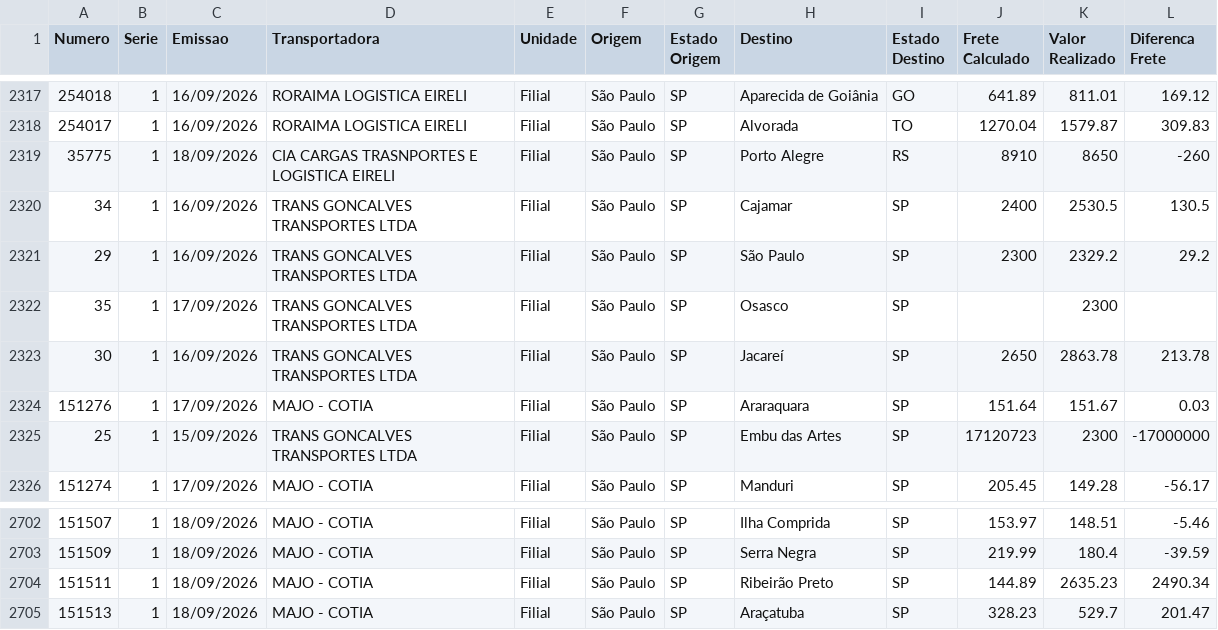
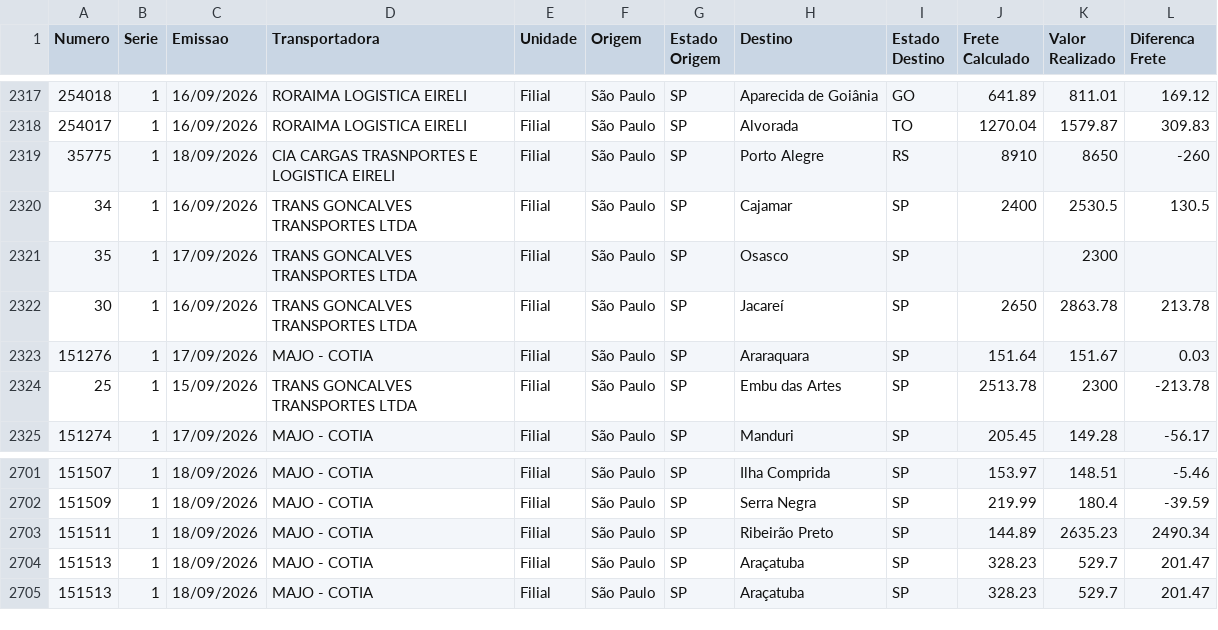
Before and after one commit to DashMonitoramento/Dashboard-Monitoramento-Web, a CSV file: assets/data/sample-data-indicador-frete-transportadora.csv, drawn as a sheet; only a part is shown, gaps mark what is left out.

Commit message:
Atualiza assets/data/sample-data-indicador-frete-transportadora.csv via script (2026-09-23 18:14)

```diff
--- a/assets/data/sample-data-indicador-frete-transportadora.csv
+++ b/assets/data/sample-data-indicador-frete-transportadora.csv
@@ -2320,3 +2320,2 @@ Numero;Serie;Emissao;Transportadora;Unidade;Origem;Estado Origem;Destino;Estado
 34;1;16/09/2026;TRANS GONCALVES TRANSPORTES LTDA;Filial;São Paulo;SP;Cajamar;SP;2400;2530.5;130.5
-29;1;16/09/2026;TRANS GONCALVES TRANSPORTES LTDA;Filial;São Paulo;SP;São Paulo;SP;2300;2329.2;29.2
 35;1;17/09/2026;TRANS GONCALVES TRANSPORTES LTDA;Filial;São Paulo;SP;Osasco;SP;;2300;
@@ -2324,3 +2323,3 @@ Numero;Serie;Emissao;Transportadora;Unidade;Origem;Estado Origem;Destino;Estado
 151276;1;17/09/2026;MAJO - COTIA;Filial;São Paulo;SP;Araraquara;SP;151.64;151.67;0.03
-25;1;15/09/2026;TRANS GONCALVES TRANSPORTES LTDA;Filial;São Paulo;SP;Embu das Artes;SP;17120723;2300;-17000000
+25;1;15/09/2026;TRANS GONCALVES TRANSPORTES LTDA;Filial;São Paulo;SP;Embu das Artes;SP;2513.78;2300;-213.78
 151274;1;17/09/2026;MAJO - COTIA;Filial;São Paulo;SP;Manduri;SP;205.45;149.28;-56.17
@@ -2704,2 +2703,3 @@ Numero;Serie;Emissao;Transportadora;Unidade;Origem;Estado Origem;Destino;Estado
 151511;1;18/09/2026;MAJO - COTIA;Filial;São Paulo;SP;Ribeirão Preto;SP;144.89;2635.23;2490.34
+151513;1;18/09/2026;MAJO - COTIA;Filial;São Paulo;SP;Araçatuba;SP;328.23;529.7;201.47
 151513;1;18/09/2026;MAJO - COTIA;Filial;São Paulo;SP;Araçatuba;SP;328.23;529.7;201.47
```
